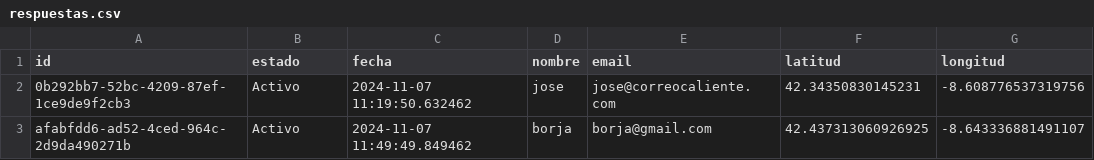
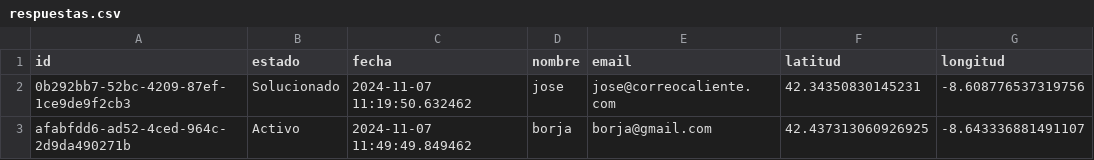
Before and after one commit to manoelmellid/smetria, a CSV file: respuestas.csv, drawn as a sheet; only a part is shown; the diff names each change by its address in the sheet, - before the commit and + after, or states it on an @@ line.

Commit message:
Actualizar estado a Solucionado para ID: 0b292bb7-52bc-4209-87ef-1ce9de9f2cb3

```diff
--- a/respuestas.csv
+++ b/respuestas.csv
-B2 (estado): Activo
+B2 (estado): Solucionado
```
